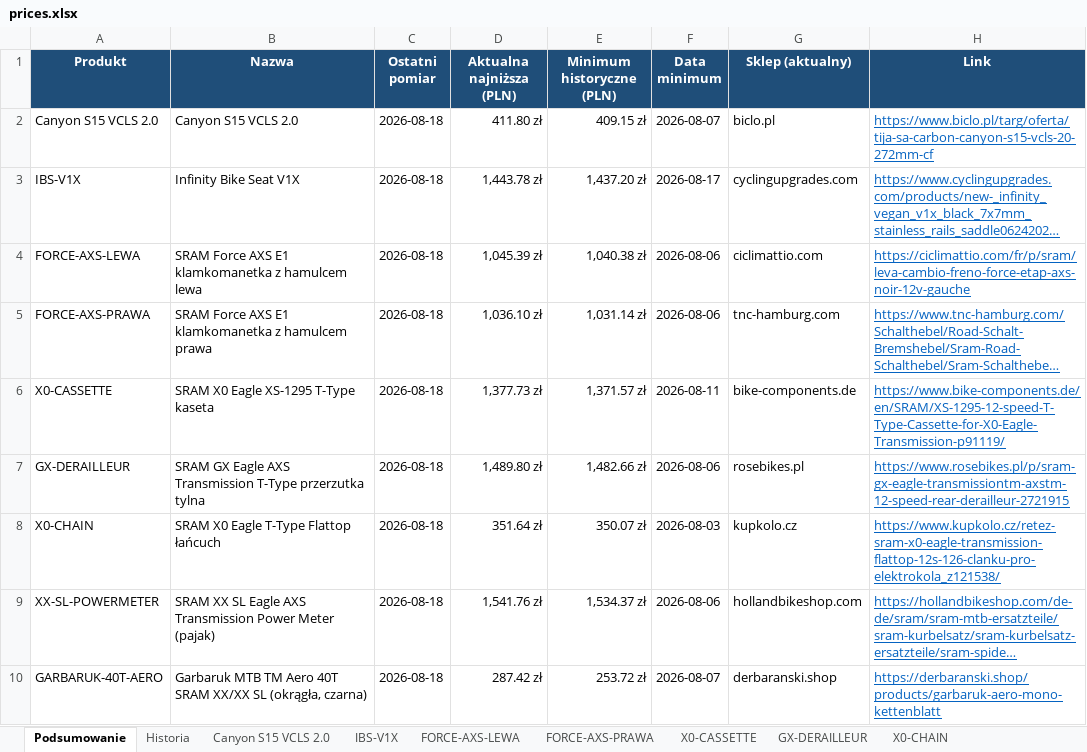
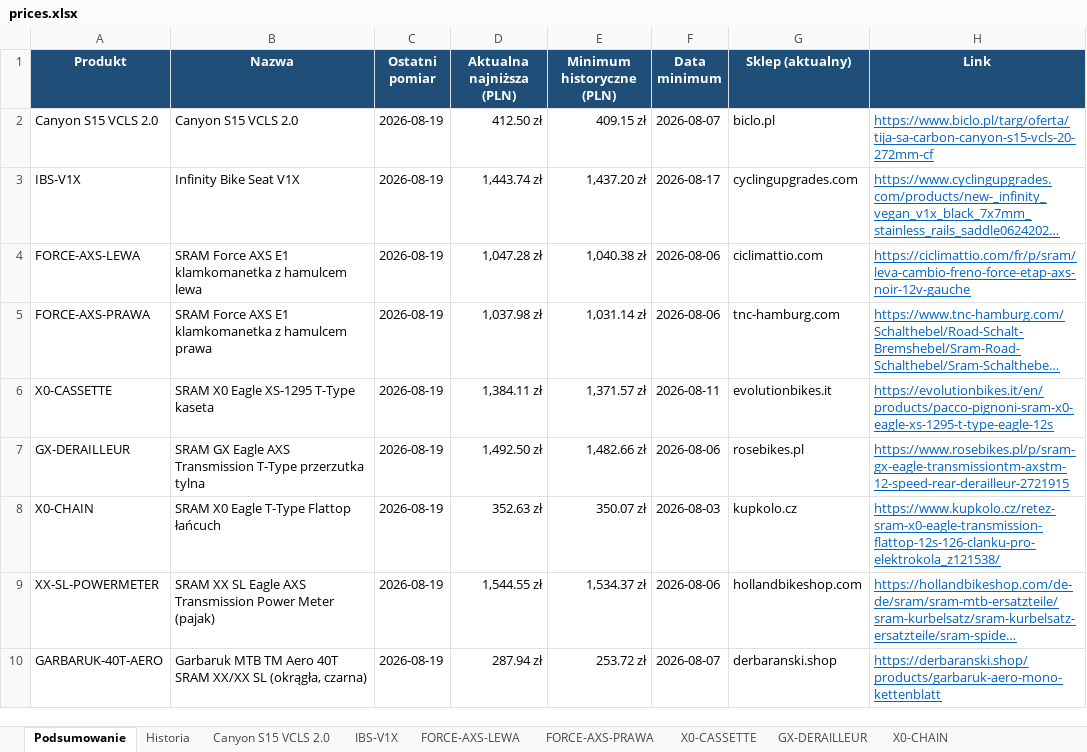
Before and after one commit to Wotjek/PriceChecker, an Excel workbook: output/prices.xlsx, sheet Podsumowanie, drawn as a sheet; long unchanged cells end in …; values as stored, in another font and other column widths than the file's, no borders; the diff names each change by its address in the sheet, - before the commit and + after, or states it on an @@ line.

```diff
--- a/output/prices.xlsx (sheet Podsumowanie)
+++ b/output/prices.xlsx (sheet Podsumowanie)
-C2:C10 (Ostatni pomiar): 2026-08-18
+C2:C10 (Ostatni pomiar): 2026-08-19
-D2 (Aktualna najniższa (PLN)): 411.80 zł
+D2 (Aktualna najniższa (PLN)): 412.50 zł
-D3 (Aktualna najniższa (PLN)): 1,443.78 zł
+D3 (Aktualna najniższa (PLN)): 1,443.74 zł
-D4 (Aktualna najniższa (PLN)): 1,045.39 zł
+D4 (Aktualna najniższa (PLN)): 1,047.28 zł
-D5 (Aktualna najniższa (PLN)): 1,036.10 zł
+D5 (Aktualna najniższa (PLN)): 1,037.98 zł
-D6 (Aktualna najniższa (PLN)): 1,377.73 zł
+D6 (Aktualna najniższa (PLN)): 1,384.11 zł
-G6 (Sklep (aktualny)): bike-components.de
+G6 (Sklep (aktualny)): evolutionbikes.it
-H6 (Link): https://www.bike-components.de/en/SRAM/XS-1295-12-speed-T-Type-Cassette-for-X0-Eagle-Transmission-p91119/
+H6 (Link): https://evolutionbikes.it/en/products/pacco-pignoni-sram-x0-eagle-xs-1295-t-type-eagle-12s
-D7 (Aktualna najniższa (PLN)): 1,489.80 zł
+D7 (Aktualna najniższa (PLN)): 1,492.50 zł
-D8 (Aktualna najniższa (PLN)): 351.64 zł
+D8 (Aktualna najniższa (PLN)): 352.63 zł
-D9 (Aktualna najniższa (PLN)): 1,541.76 zł
+D9 (Aktualna najniższa (PLN)): 1,544.55 zł
-D10 (Aktualna najniższa (PLN)): 287.42 zł
+D10 (Aktualna najniższa (PLN)): 287.94 zł
```
Also changed, not shown: sheet Historia, sheet GARBARUK-40T-AERO, sheet Canyon S15 VCLS 2.0, sheet FORCE-AXS-LEWA, sheet GX-DERAILLEUR, sheet X0-CASSETTE, 4 more sheets, charts or pictures, 8 other files.
